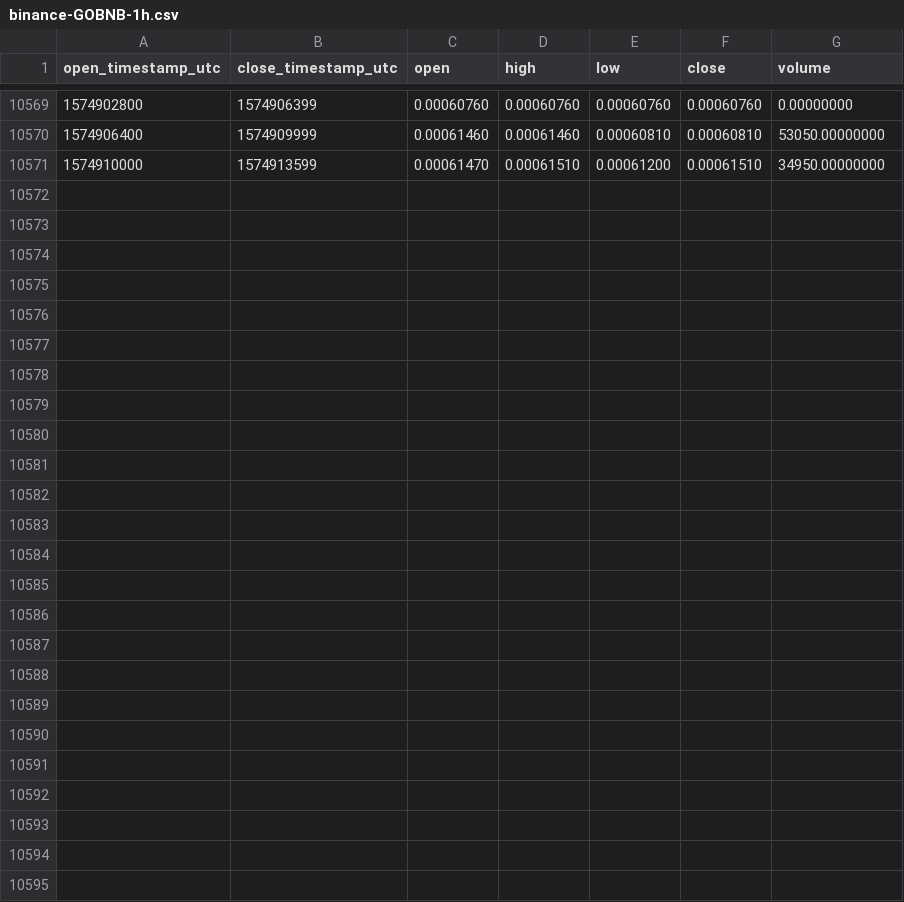
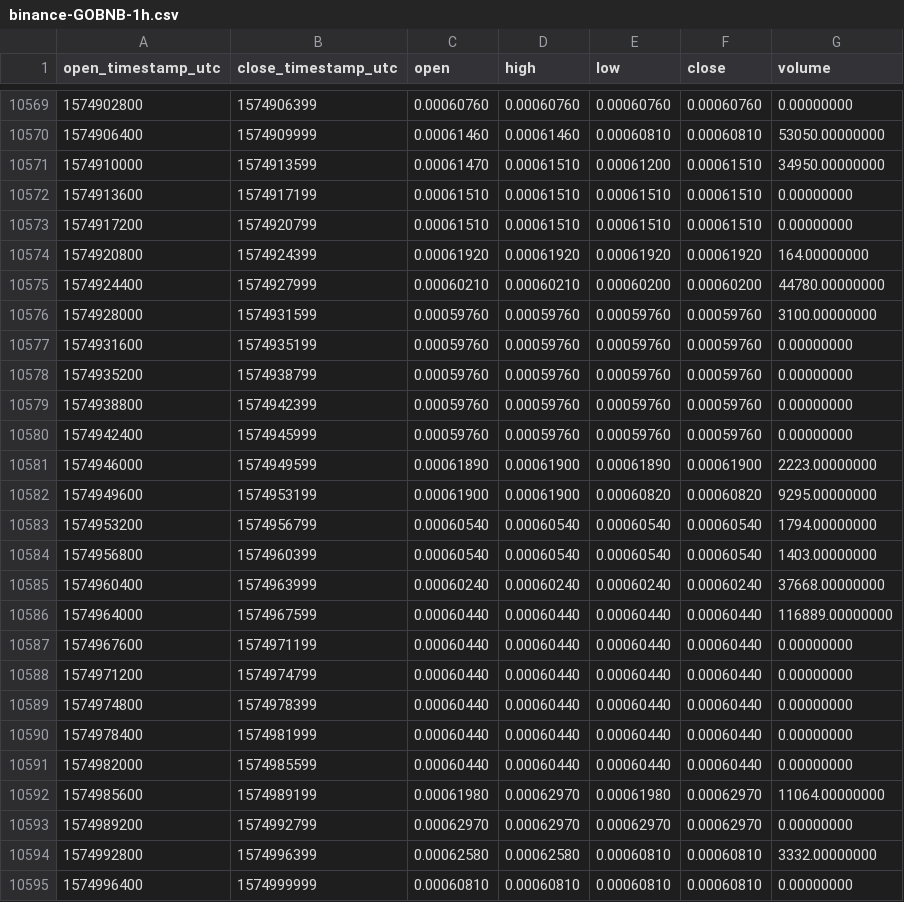
Before and after one commit to cryptobigbro/binance-GOBNB, a CSV file: binance-GOBNB-1h.csv, drawn as a sheet; only a part is shown, gaps mark what is left out.

Commit message:
Update OHLCV data.

```diff
--- a/binance-GOBNB-1h.csv
+++ b/binance-GOBNB-1h.csv
@@ -10571 +10571,25 @@ open_timestamp_utc,close_timestamp_utc,open,high,low,close,volume
 1574910000,1574913599,0.00061470,0.00061510,0.00061200,0.00061510,34950.00000000
+1574913600,1574917199,0.00061510,0.00061510,0.00061510,0.00061510,0.00000000
+1574917200,1574920799,0.00061510,0.00061510,0.00061510,0.00061510,0.00000000
+1574920800,1574924399,0.00061920,0.00061920,0.00061920,0.00061920,164.00000000
+1574924400,1574927999,0.00060210,0.00060210,0.00060200,0.00060200,44780.00000000
+1574928000,1574931599,0.00059760,0.00059760,0.00059760,0.00059760,3100.00000000
+1574931600,1574935199,0.00059760,0.00059760,0.00059760,0.00059760,0.00000000
+1574935200,1574938799,0.00059760,0.00059760,0.00059760,0.00059760,0.00000000
+1574938800,1574942399,0.00059760,0.00059760,0.00059760,0.00059760,0.00000000
+1574942400,1574945999,0.00059760,0.00059760,0.00059760,0.00059760,0.00000000
+1574946000,1574949599,0.00061890,0.00061900,0.00061890,0.00061900,2223.00000000
+1574949600,1574953199,0.00061900,0.00061900,0.00060820,0.00060820,9295.00000000
+1574953200,1574956799,0.00060540,0.00060540,0.00060540,0.00060540,1794.00000000
+1574956800,1574960399,0.00060540,0.00060540,0.00060540,0.00060540,1403.00000000
+1574960400,1574963999,0.00060240,0.00060240,0.00060240,0.00060240,37668.00000000
+1574964000,1574967599,0.00060440,0.00060440,0.00060440,0.00060440,116889.00000000
+1574967600,1574971199,0.00060440,0.00060440,0.00060440,0.00060440,0.00000000
+1574971200,1574974799,0.00060440,0.00060440,0.00060440,0.00060440,0.00000000
+1574974800,1574978399,0.00060440,0.00060440,0.00060440,0.00060440,0.00000000
+1574978400,1574981999,0.00060440,0.00060440,0.00060440,0.00060440,0.00000000
+1574982000,1574985599,0.00060440,0.00060440,0.00060440,0.00060440,0.00000000
+1574985600,1574989199,0.00061980,0.00062970,0.00061980,0.00062970,11064.00000000
+1574989200,1574992799,0.00062970,0.00062970,0.00062970,0.00062970,0.00000000
+1574992800,1574996399,0.00062580,0.00062580,0.00060810,0.00060810,3332.00000000
+1574996400,1574999999,0.00060810,0.00060810,0.00060810,0.00060810,0.00000000
```
Also changed, not shown: binance-GOBNB-1d.csv.
